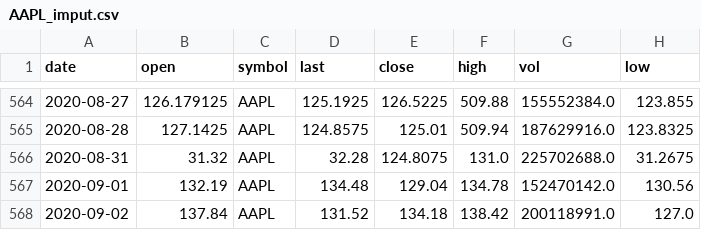
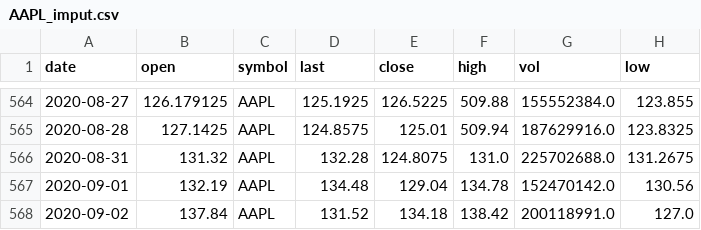
Before and after one commit to daviddelriod/JS_R9, a CSV file: AAPL_imput.csv, drawn as a sheet; only a part is shown, gaps mark what is left out.

Commit message:
Actualización fichero

```diff
--- a/AAPL_imput.csv
+++ b/AAPL_imput.csv
@@ -565,3 +565,3 @@ date,open,symbol,last,close,high,vol,low
 2020-08-28,127.1425,AAPL,124.8575,125.01,509.94,187629916.0,123.8325
-2020-08-31,31.32,AAPL,32.28,124.8075,131.0,225702688.0,31.2675
+2020-08-31,131.32,AAPL,132.28,124.8075,131.0,225702688.0,131.2675
 2020-09-01,132.19,AAPL,134.48,129.04,134.78,152470142.0,130.56
```
